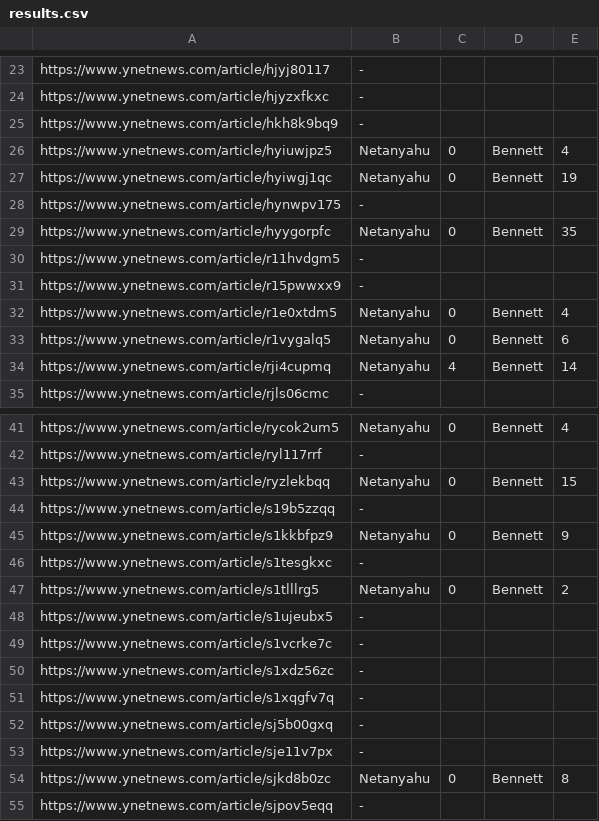
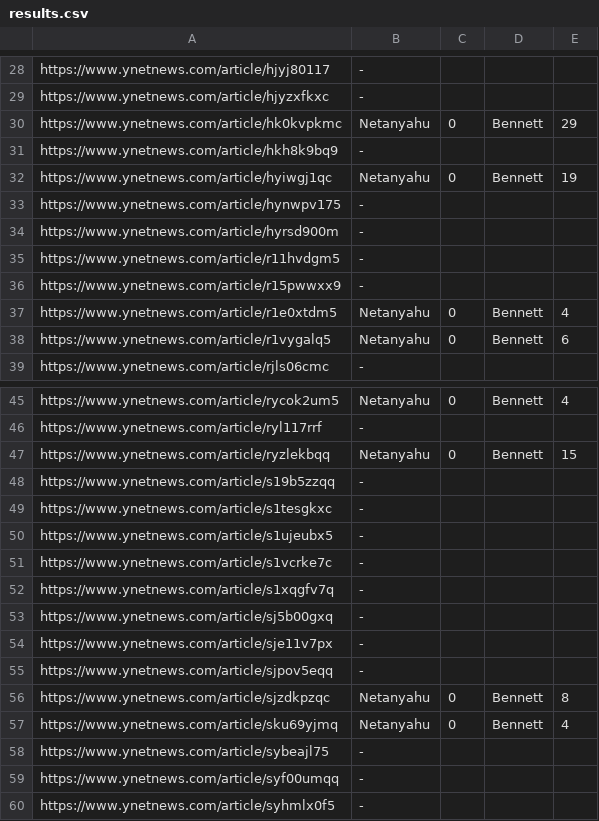
Before and after one commit to Ophircohenn/mamat_hw, a CSV file: HW1/results.csv, drawn as a sheet; only a part is shown, gaps mark what is left out; the shorter side is filled out with more unchanged rows; the diff covers the shown part only.

```diff
--- a/HW1/results.csv
+++ b/HW1/results.csv
@@ -24,7 +29,7 @@ https://www.ynetnews.com/article/hjyj80117,-
 https://www.ynetnews.com/article/hjyzxfkxc,-
+https://www.ynetnews.com/article/hk0kvpkmc,Netanyahu,0,Bennett,29
 https://www.ynetnews.com/article/hkh8k9bq9,-
-https://www.ynetnews.com/article/hyiuwjpz5,Netanyahu,0,Bennett,4
 https://www.ynetnews.com/article/hyiwgj1qc,Netanyahu,0,Bennett,19
 https://www.ynetnews.com/article/hynwpv175,-
-https://www.ynetnews.com/article/hyygorpfc,Netanyahu,0,Bennett,35
+https://www.ynetnews.com/article/hyrsd900m,-
 https://www.ynetnews.com/article/r11hvdgm5,-
@@ -33,3 +38,2 @@ https://www.ynetnews.com/article/r1e0xtdm5,Netanyahu,0,Bennett,4
 https://www.ynetnews.com/article/r1vygalq5,Netanyahu,0,Bennett,6
-https://www.ynetnews.com/article/rji4cupmq,Netanyahu,4,Bennett,14
 https://www.ynetnews.com/article/rjls06cmc,-
@@ -44,8 +48,5 @@ https://www.ynetnews.com/article/ryzlekbqq,Netanyahu,0,Bennett,15
 https://www.ynetnews.com/article/s19b5zzqq,-
-https://www.ynetnews.com/article/s1kkbfpz9,Netanyahu,0,Bennett,9
 https://www.ynetnews.com/article/s1tesgkxc,-
-https://www.ynetnews.com/article/s1tlllrg5,Netanyahu,0,Bennett,2
 https://www.ynetnews.com/article/s1ujeubx5,-
 https://www.ynetnews.com/article/s1vcrke7c,-
-https://www.ynetnews.com/article/s1xdz56zc,-
 https://www.ynetnews.com/article/s1xqgfv7q,-
@@ -53,3 +54,2 @@ https://www.ynetnews.com/article/sj5b00gxq,-
 https://www.ynetnews.com/article/sje11v7px,-
-https://www.ynetnews.com/article/sjkd8b0zc,Netanyahu,0,Bennett,8
 https://www.ynetnews.com/article/sjpov5eqq,-
```
Also changed, not shown: 5 added rows elsewhere in this file, 1 other file.
